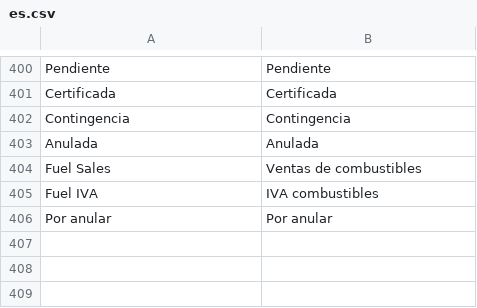
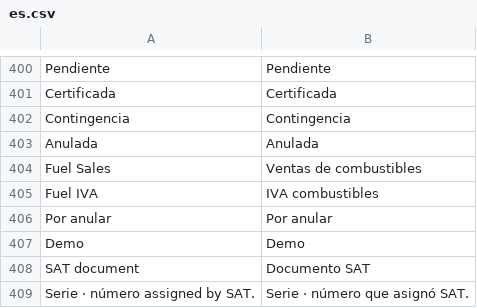
Before and after one commit to joscasjac/factura_electronica_gt, a CSV file: factura_electronica/translations/es.csv, drawn as a sheet; only a part is shown, gaps mark what is left out; the diff names each change by its address in the sheet, - before the commit and + after, or states it on an @@ line.

```diff
--- a/factura_electronica/translations/es.csv
+++ b/factura_electronica/translations/es.csv
+row 407: Demo | Demo
+row 408: SAT document | Documento SAT
+row 409: Serie · número assigned by SAT. | Serie · número que asignó SAT.
```
Also changed, not shown: 17 other files.
